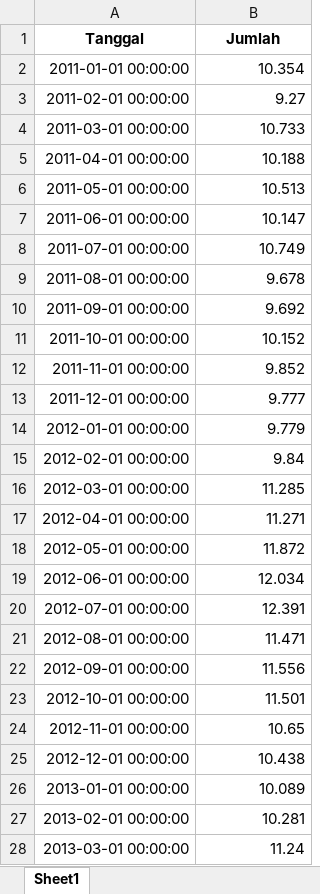
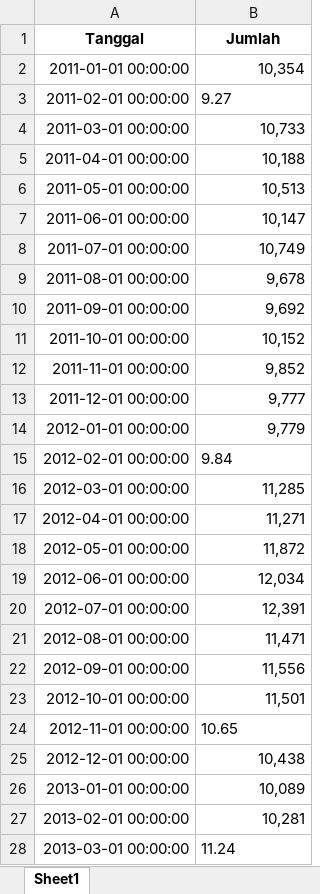
Before and after one commit to andddnnn/Metode-Peramalan, an Excel workbook: data_kai_2011_2020.xlsx, sheet Sheet1, drawn as a sheet; only a part is shown; values as stored, in another font and other column widths than the file's, no borders; the diff covers the shown part only; the diff names each change by its address in the sheet, - before the commit and + after, or states it on an @@ line.

Commit message:
Add files via upload

```diff
--- a/data_kai_2011_2020.xlsx (sheet Sheet1)
+++ b/data_kai_2011_2020.xlsx (sheet Sheet1)
-B2 (Jumlah): 10.354
+B2 (Jumlah): 10,354
-B3 alignment: right
+B3 alignment: left
-B4 (Jumlah): 10.733
+B4 (Jumlah): 10,733
-B5 (Jumlah): 10.188
+B5 (Jumlah): 10,188
-B6 (Jumlah): 10.513
+B6 (Jumlah): 10,513
-B7 (Jumlah): 10.147
+B7 (Jumlah): 10,147
-B8 (Jumlah): 10.749
+B8 (Jumlah): 10,749
-B9 (Jumlah): 9.678
+B9 (Jumlah): 9,678
-B10 (Jumlah): 9.692
+B10 (Jumlah): 9,692
-B11 (Jumlah): 10.152
+B11 (Jumlah): 10,152
-B12 (Jumlah): 9.852
+B12 (Jumlah): 9,852
-B13 (Jumlah): 9.777
+B13 (Jumlah): 9,777
-B14 (Jumlah): 9.779
+B14 (Jumlah): 9,779
-B15 alignment: right
+B15 alignment: left
-B16 (Jumlah): 11.285
+B16 (Jumlah): 11,285
-B17 (Jumlah): 11.271
+B17 (Jumlah): 11,271
-B18 (Jumlah): 11.872
+B18 (Jumlah): 11,872
-B19 (Jumlah): 12.034
+B19 (Jumlah): 12,034
-B20 (Jumlah): 12.391
+B20 (Jumlah): 12,391
-B21 (Jumlah): 11.471
+B21 (Jumlah): 11,471
-B22 (Jumlah): 11.556
+B22 (Jumlah): 11,556
-B23 (Jumlah): 11.501
+B23 (Jumlah): 11,501
-B24 alignment: right
+B24 alignment: left
-B25 (Jumlah): 10.438
+B25 (Jumlah): 10,438
-B26 (Jumlah): 10.089
+B26 (Jumlah): 10,089
-B27 (Jumlah): 10.281
+B27 (Jumlah): 10,281
-B28 alignment: right
+B28 alignment: left
```
Also changed, not shown: 87 edited cells and cell formats elsewhere in this sheet.
